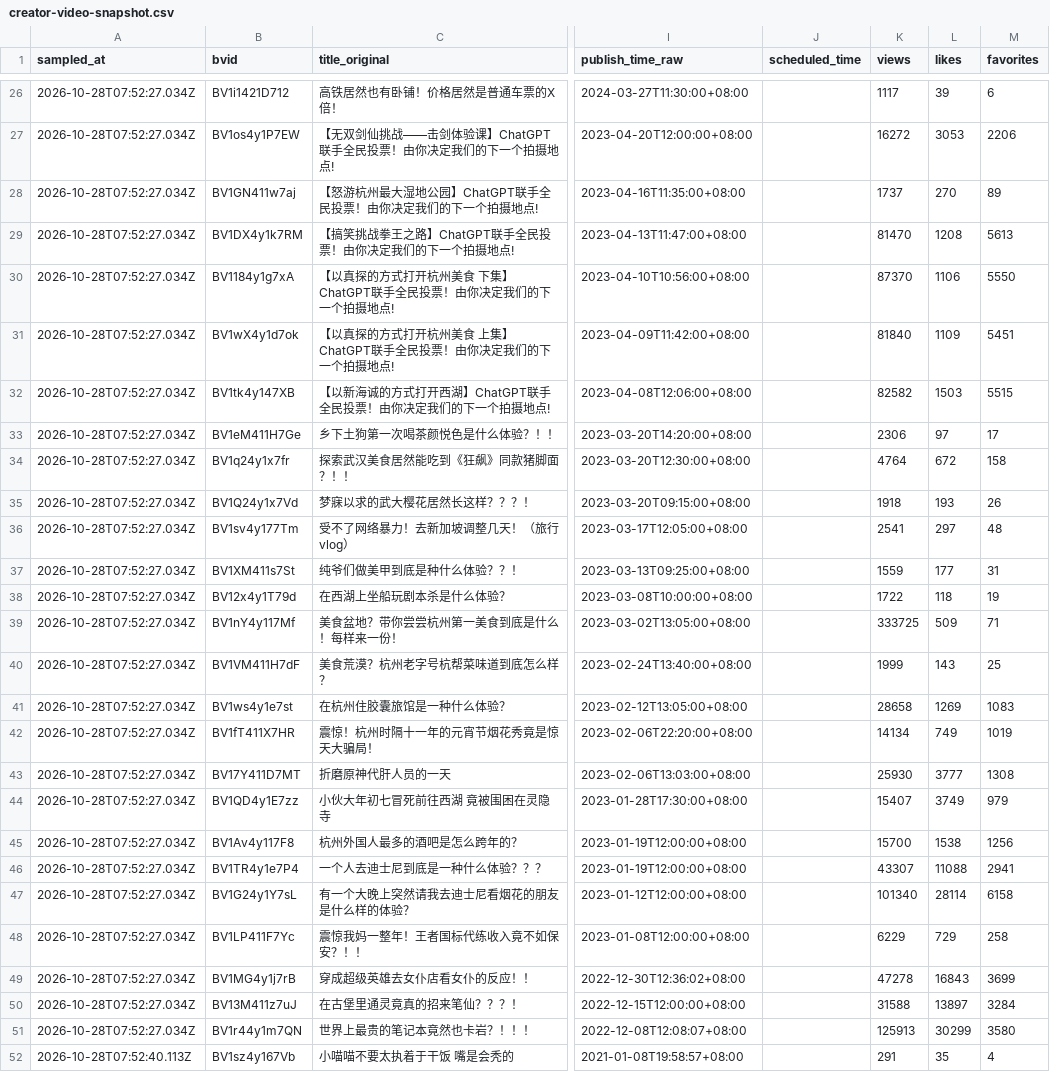
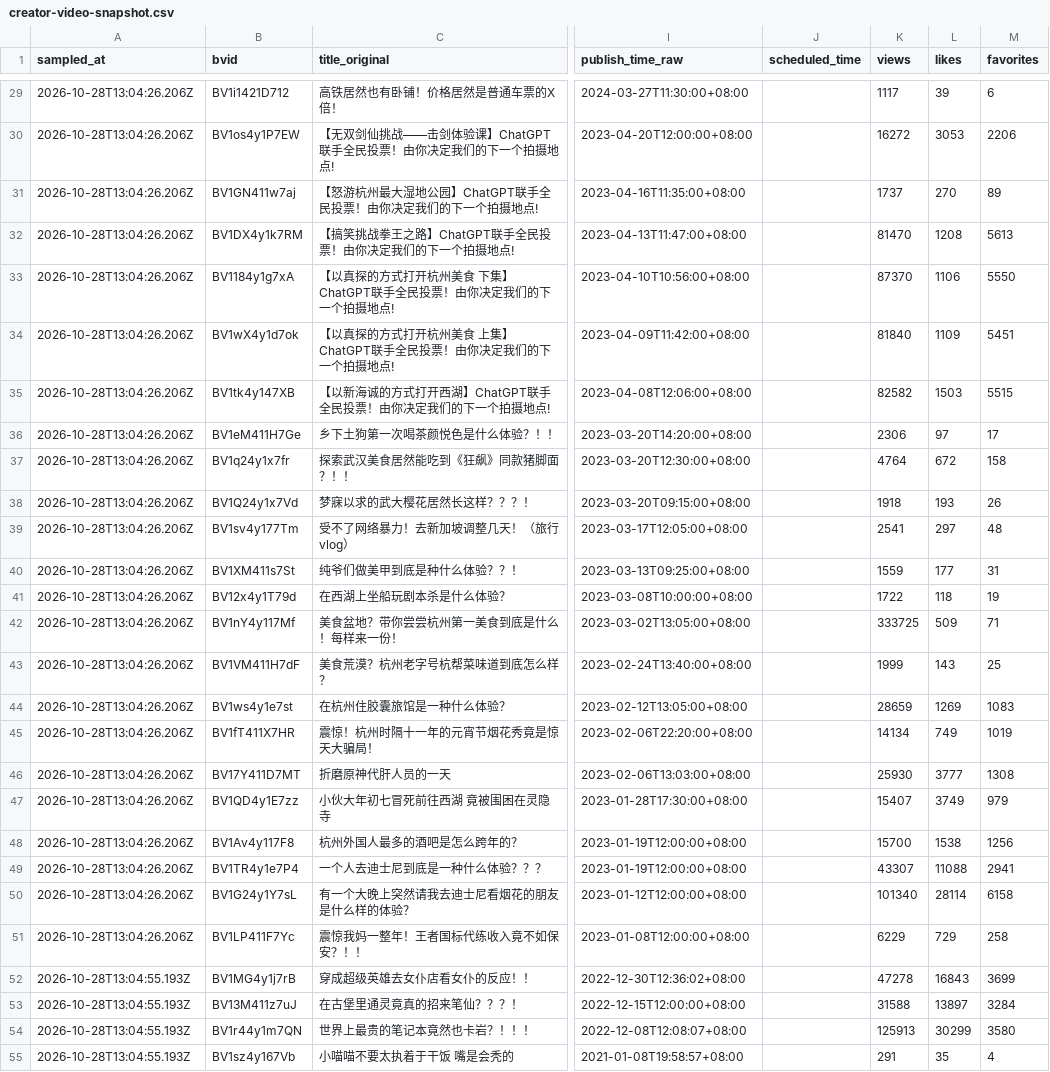
Before and after one commit to whitecarp/agentic-work-lab, a CSV file: data/creator-video-snapshot.csv, drawn as a sheet; only a part is shown, gaps mark what is left out; addresses are those after the commit; the diff covers the shown part only; the diff names each change by its address in the sheet, - before the commit and + after, or states it on an @@ line.

```diff
--- a/data/creator-video-snapshot.csv
+++ b/data/creator-video-snapshot.csv
-A29:A51 (sampled_at): 2026-10-28T07:52:27.034Z
+A29:A51 (sampled_at): 2026-10-28T13:04:26.206Z
-K44 (views): 28658
+K44 (views): 28659
-A52:A54 (sampled_at): 2026-10-28T07:52:27.034Z
+A52:A54 (sampled_at): 2026-10-28T13:04:55.193Z
-A55 (sampled_at): 2026-10-28T07:52:40.113Z
+A55 (sampled_at): 2026-10-28T13:04:55.193Z
```
Also changed, not shown: 4 added rows, 1 removed row and 45 edited cells elsewhere in this file, data/current-ai-series.csv, data/human-led-history.csv, 24 other files.
